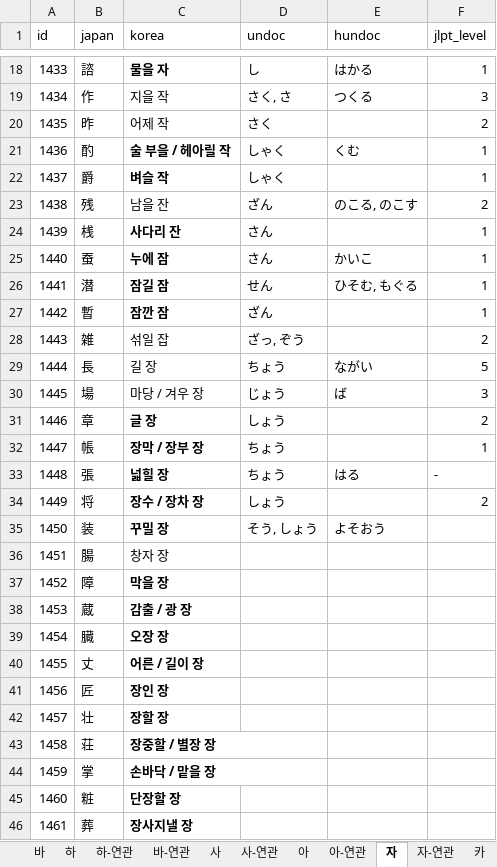
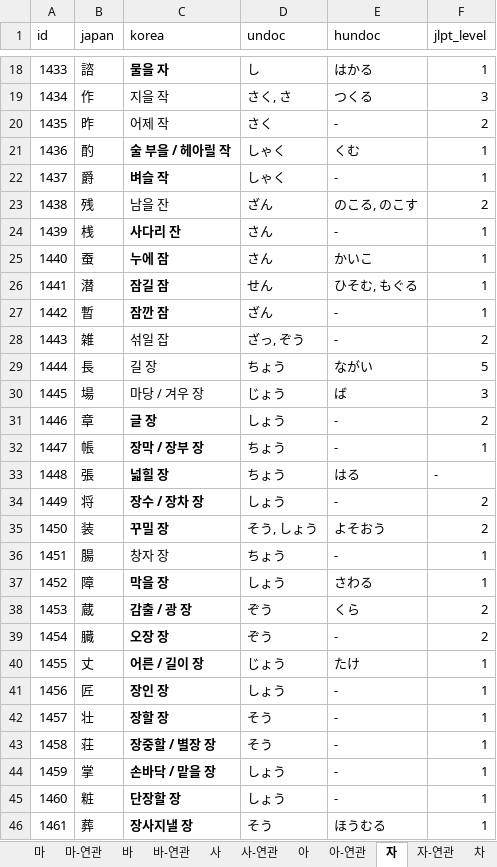
Before and after one commit to wonjongseo/toeic-voca, an Excel workbook: public/jlpt2316book.xlsx, sheet 자, drawn as a sheet; only a part is shown, gaps mark what is left out; values as stored, in another font and other column widths than the file's, no borders; charts and pictures not drawn; removed rows and columns are numbered as before the commit, all else as after; the diff covers the shown part only; the diff names each change by its address in the sheet, - before the commit and + after, or states it on an @@ line.

```diff
--- a/public/jlpt2316book.xlsx (sheet 자)
+++ b/public/jlpt2316book.xlsx (sheet 자)
-E20 (hundoc): (empty)
+E20 (hundoc): -
-E22 (hundoc): (empty)
+E22 (hundoc): -
-E24 (hundoc): (empty)
+E24 (hundoc): -
-E27:E28 (hundoc): (empty)
+E27:E28 (hundoc): -
-E31:E32 (hundoc): (empty)
+E31:E32 (hundoc): -
-E34 (hundoc): (empty)
+E34 (hundoc): -
-F35 (jlpt_level): (empty)
+F35 (jlpt_level): 2
-D36 (undoc): (empty)
+D36 (undoc): ちょう
-E36 (hundoc): (empty)
+E36 (hundoc): -
-F36:F37 (jlpt_level): (empty)
+F36:F37 (jlpt_level): 1
-D37 (undoc): (empty)
+D37 (undoc): しょう
-E37 (hundoc): (empty)
+E37 (hundoc): さわる
-D38:D39 (undoc): (empty)
+D38:D39 (undoc): ぞう
-E38 (hundoc): (empty)
+E38 (hundoc): くら
-F38:F39 (jlpt_level): (empty)
+F38:F39 (jlpt_level): 2
-E39 (hundoc): (empty)
+E39 (hundoc): -
-D40 (undoc): (empty)
+D40 (undoc): じょう
-E40 (hundoc): (empty)
+E40 (hundoc): たけ
-F40:F46 (jlpt_level): (empty)
+F40:F46 (jlpt_level): 1
-D41 (undoc): (empty)
+D41 (undoc): しょう
-E41:E45 (hundoc): (empty)
+E41:E45 (hundoc): -
-D42:D43 (undoc): (empty)
+D42:D43 (undoc): そう
-C43:D43 merged
-C44:D44 merged
-D44:D45 (undoc): (empty)
+D44:D45 (undoc): しょう
-D46 (undoc): (empty)
+D46 (undoc): そう
-E46 (hundoc): (empty)
+E46 (hundoc): ほうむる
```
Also changed, not shown: 162 added rows, 11 removed rows, 169 edited cells and merged cells elsewhere in this sheet, sheet 자-연관, sheet 차-연관, sheet 하-연관, sheet 차, sheet 마-연관, sheet 하, 9 more sheets, other sheet tabs, public/n1.xlsx, 4 other files.
